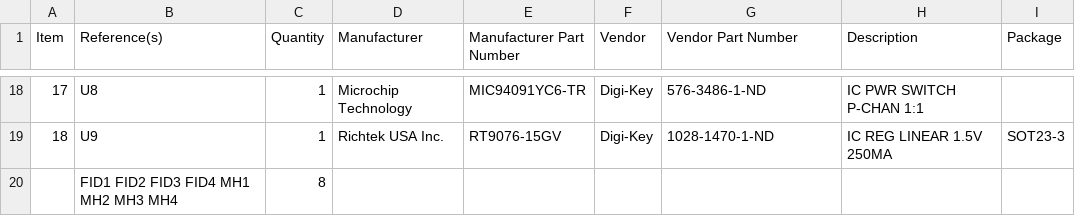
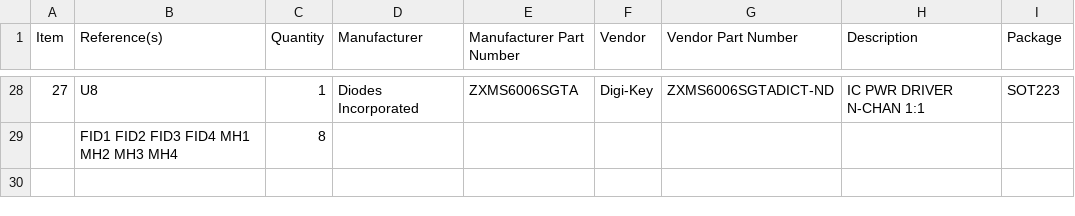
Before and after one commit to janelia-kicad/mouse_reach_controller, a CSV file: bom/bom.csv, drawn as a sheet; only a part is shown, gaps mark what is left out; removed rows and columns are numbered as before the commit, all else as after; the diff covers the shown part only; the diff names each change by its address in the sheet, - before the commit and + after, or states it on an @@ line.

```diff
--- a/bom/bom.csv
+++ b/bom/bom.csv
@@ column A (Item) renumbered between rows 6 and 28 @@
-D28 (Manufacturer): Microchip Technology
+D28 (Manufacturer): Diodes Incorporated
-E28 (Manufacturer Part Number): MIC94091YC6-TR
+E28 (Manufacturer Part Number): ZXMS6006SGTA
-G28 (Vendor Part Number): 576-3486-1-ND
+G28 (Vendor Part Number): ZXMS6006SGTADICT-ND
-H28 (Description): IC PWR SWITCH P-CHAN 1:1
+H28 (Description): IC PWR DRIVER N-CHAN 1:1
-I28 (Package): (empty)
+I28 (Package): SOT223
-row 19: 18 | U9 | 1 | Richtek USA Inc. | RT9076-15GV | Digi-Key | 1028-1470-1-ND | IC REG LINEAR 1.5V 250MA | SOT23-3
```
Also changed, not shown: 13 added rows, 3 removed rows and 15 edited cells elsewhere in this file, bom/Digi-Key_parts.csv, 13 other files.
